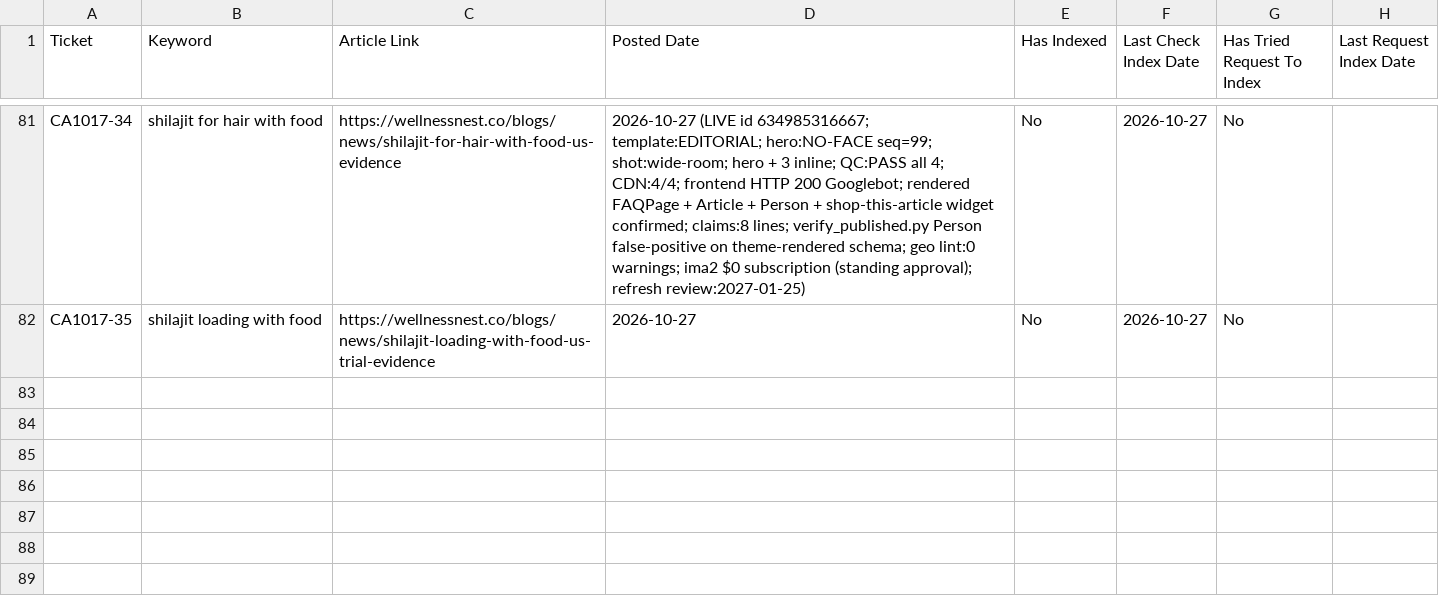
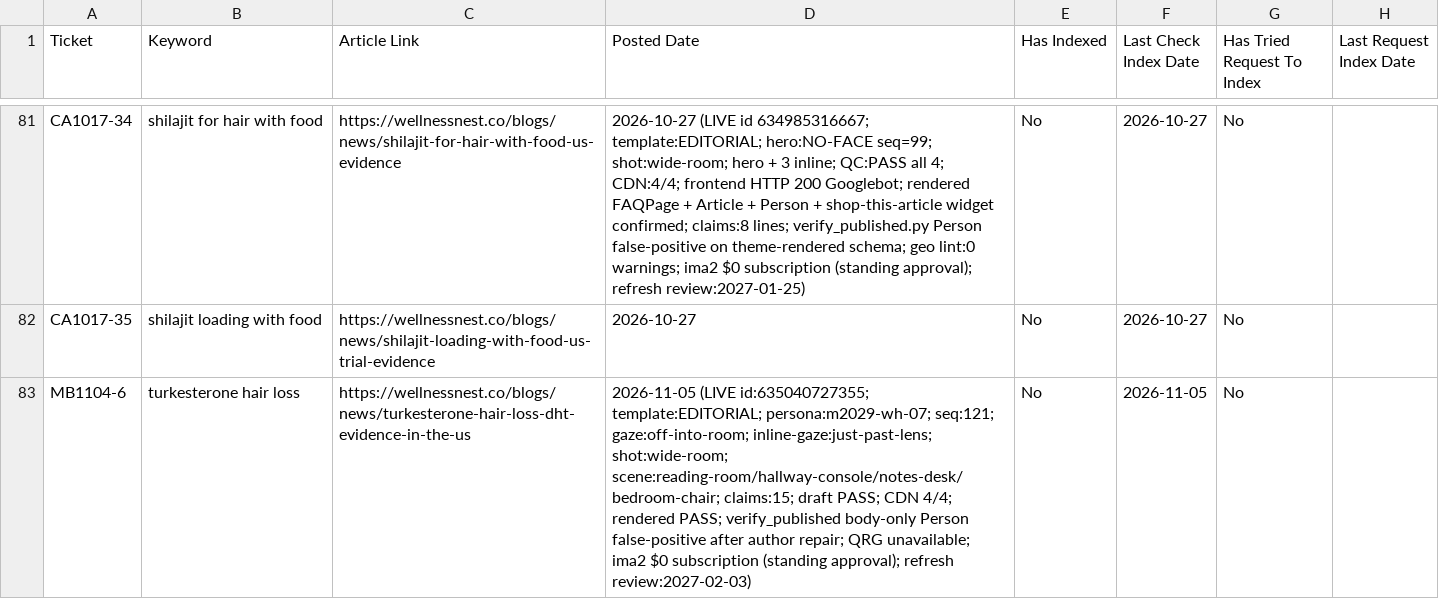
Before and after one commit to tuanquang269/genseo, a CSV file: PUBLISHED_ARTICLES_TRACKER.csv, drawn as a sheet; only a part is shown, gaps mark what is left out.

```diff
--- a/PUBLISHED_ARTICLES_TRACKER.csv
+++ b/PUBLISHED_ARTICLES_TRACKER.csv
@@ -82 +82,2 @@ CA1017-34,shilajit for hair with food,https://wellnessnest.co/blogs/news/shilaji
 CA1017-35,shilajit loading with food,https://wellnessnest.co/blogs/news/shilajit-loading-with-food-us-trial-evidence,2026-10-27,No,2026-10-27,No,
+MB1104-6,turkesterone hair loss,https://wellnessnest.co/blogs/news/turkesterone-hair-loss-dht-evidence-in-the-us,2026-11-05 (LIVE id:635040727355; template:EDITORIAL; persona:m2029-wh-07; seq:121; gaze:off-into-room; inline-gaze:just-past-lens; shot:wide-room; scene:reading-room/hallway-console/notes-desk/bedroom-chair; claims:15; draft PASS; CDN 4/4; rendered PASS; verify_published body-only Person false-positive after author repair; QRG unavailable; ima2 $0 subscription (standing approval); refresh review:2027-02-03),No,2026-11-05,No,
```
Also changed, not shown: 8 other files.
